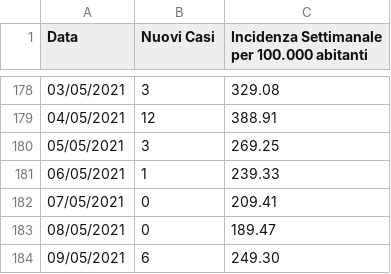
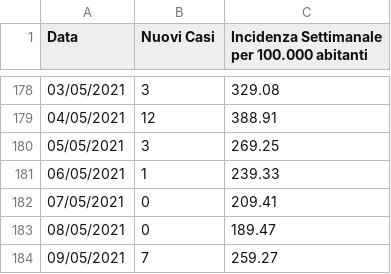
Before and after one commit to francescopoliti/CITTANOVA-COVID-19, a CSV file: NUOVI_CASI_E_INCIDENZA_SETTIMANALE.csv, drawn as a sheet; only a part is shown, gaps mark what is left out.

Commit message:
Update NUOVI_CASI_E_INCIDENZA_SETTIMANALE.csv

```diff
--- a/NUOVI_CASI_E_INCIDENZA_SETTIMANALE.csv
+++ b/NUOVI_CASI_E_INCIDENZA_SETTIMANALE.csv
@@ -183,2 +183,2 @@ Data,Nuovi Casi,Incidenza Settimanale per 100.000 abitanti
 08/05/2021,0,189.47
-09/05/2021,6,249.30
+09/05/2021,7,259.27
```
